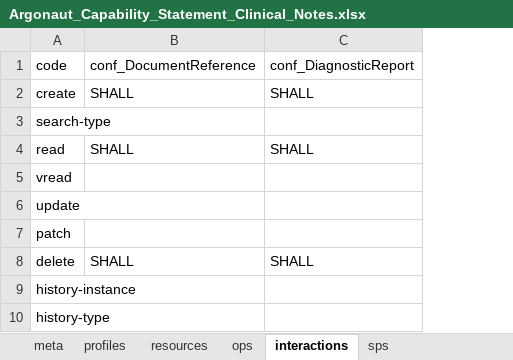
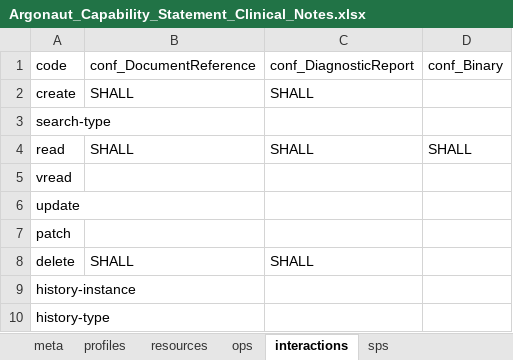
Before and after one commit to Healthedata1/MyNotebooks, an Excel workbook: CapStatement/Argonaut_Capability_Statement_Clinical_Notes.xlsx, sheet interactions, drawn as a sheet; values as stored, in another font and other column widths than the file's, no borders; the diff names each change by its address in the sheet, - before the commit and + after, or states it on an @@ line.

```diff
--- a/CapStatement/Argonaut_Capability_Statement_Clinical_Notes.xlsx (sheet interactions)
+++ b/CapStatement/Argonaut_Capability_Statement_Clinical_Notes.xlsx (sheet interactions)
+column D, rows 1-4: conf_Binary |  |  | SHALL
```
Also changed, not shown: sheet resources, sheet sps, 3 other files.
